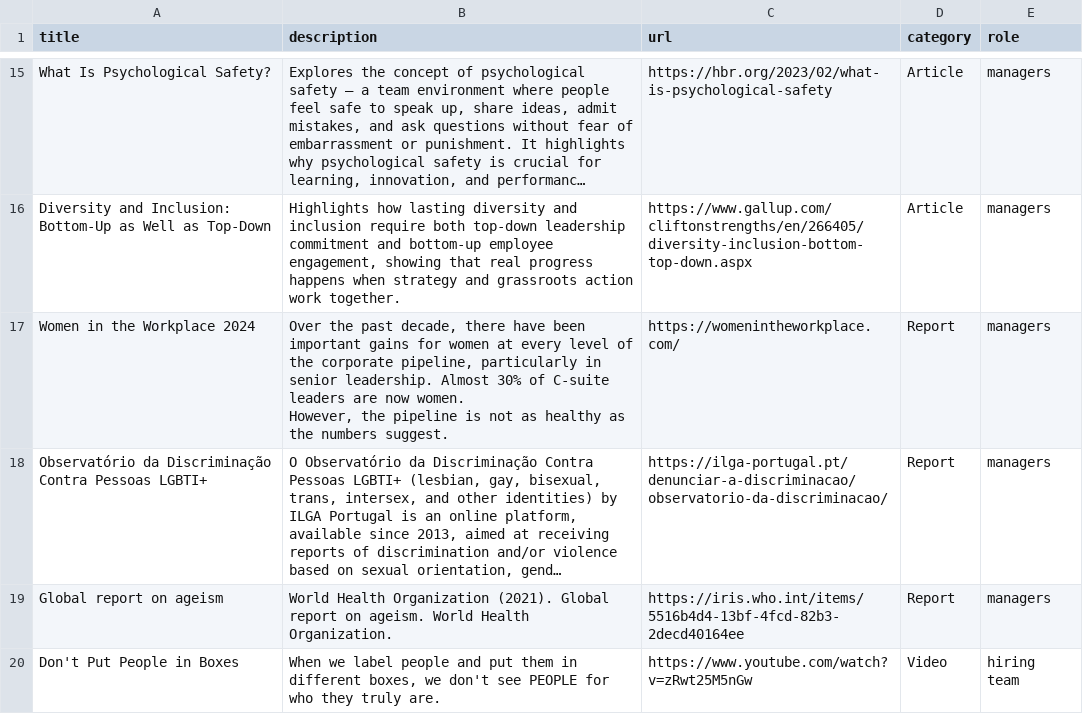
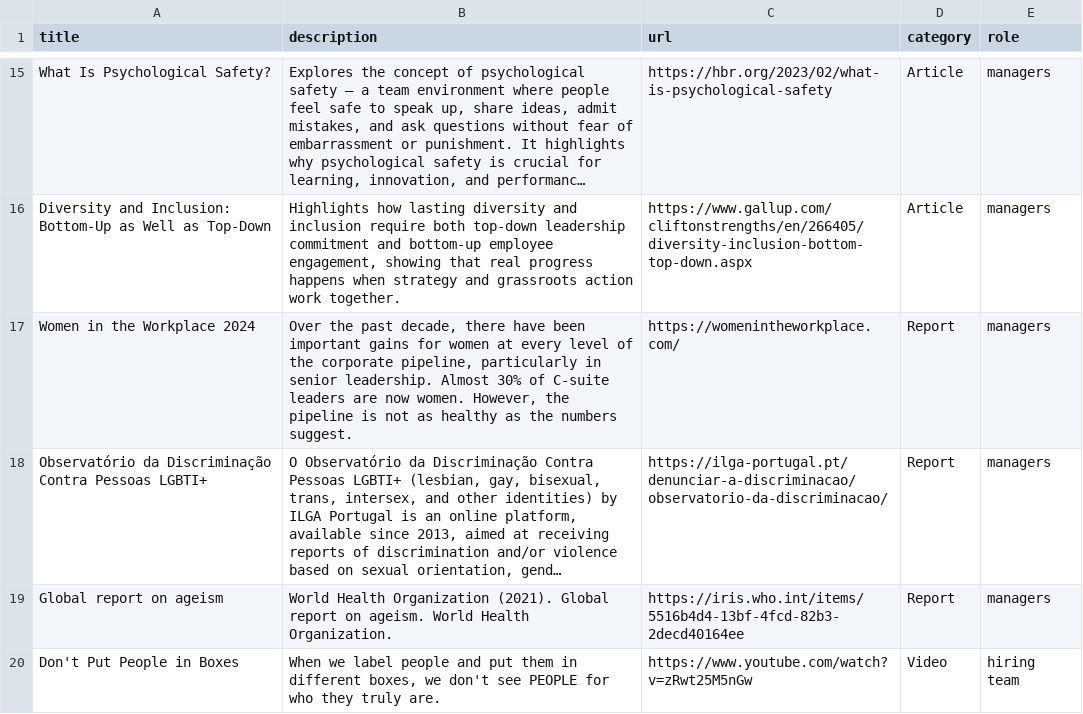
Before and after one commit to franciscomoura-flutter/belonging-hub, a CSV file: journey.csv, drawn as a sheet; only a part is shown, gaps mark what is left out; long unchanged cells end in …; the diff covers the shown part only; the diff names each change by its address in the sheet, - before the commit and + after, or states it on an @@ line.

```diff
--- a/journey.csv
+++ b/journey.csv
-B17 (description): …numbers suggest.
+B17 (description): …numbers suggest.
```
Also changed, not shown: 14 added rows and 6 edited cells elsewhere in this file, 2 other files.
